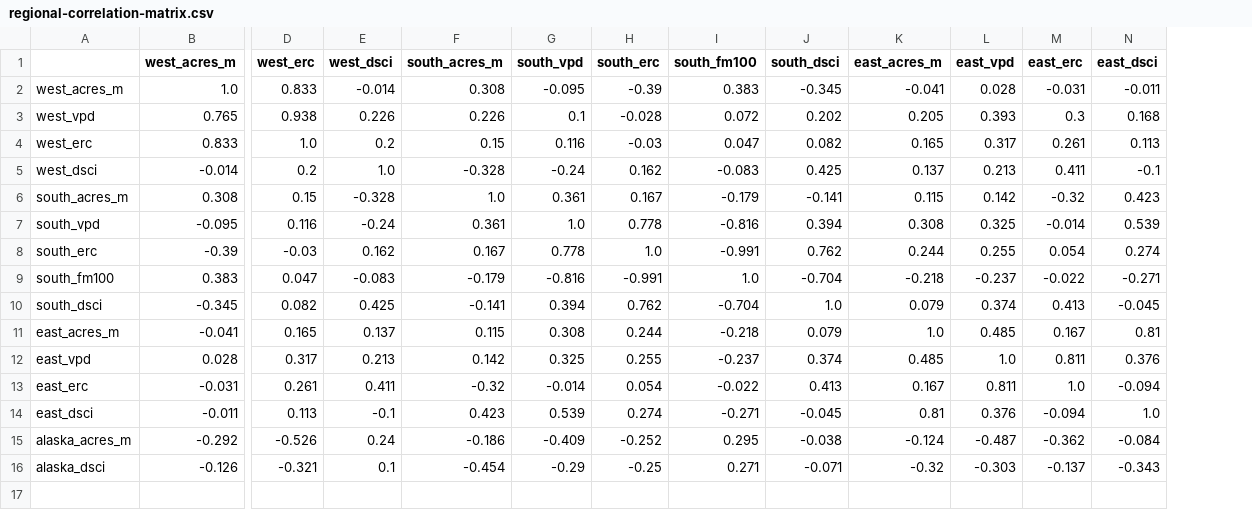
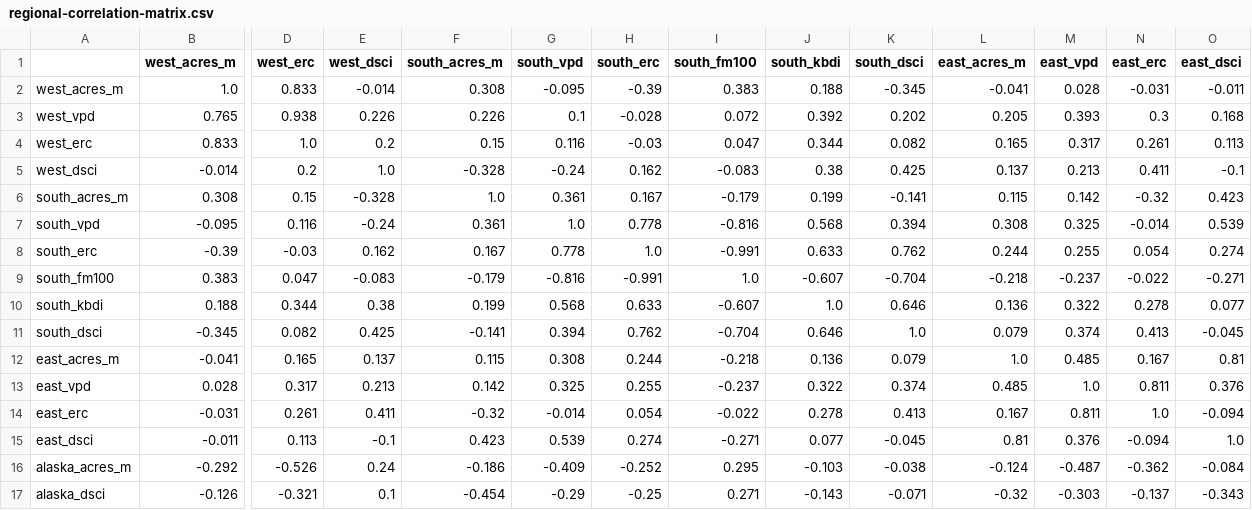
Before and after one commit to saraxlinnea/wildfire-prevention-viz, a CSV file: data/regional-correlation-matrix.csv, drawn as a sheet; only a part is shown, gaps mark what is left out; rows hold the shown columns only; the diff names each change by its address in the sheet, - before the commit and + after, or states it on an @@ line.

```diff
--- a/data/regional-correlation-matrix.csv
+++ b/data/regional-correlation-matrix.csv
+column J (south_kbdi), rows 2-9: 0.188 | 0.392 | 0.344 | 0.38 | 0.199 | 0.568 | 0.633 | -0.607; rows 11-17: 0.646 | 0.136 | 0.322 | 0.278 | 0.077 | -0.103 | -0.143
+row 10: south_kbdi | 0.188 | 0.344 | 0.38 | 0.199 | 0.568 | 0.633 | -0.607 | 1.0 | 0.646 | 0.136 | 0.322 | 0.278 | 0.077
```
Also changed, not shown: data/dsci-source/dsci-eastern-2026-partial.csv, data/dsci-source/dsci-southern-2026-partial.csv, 45 other files.
